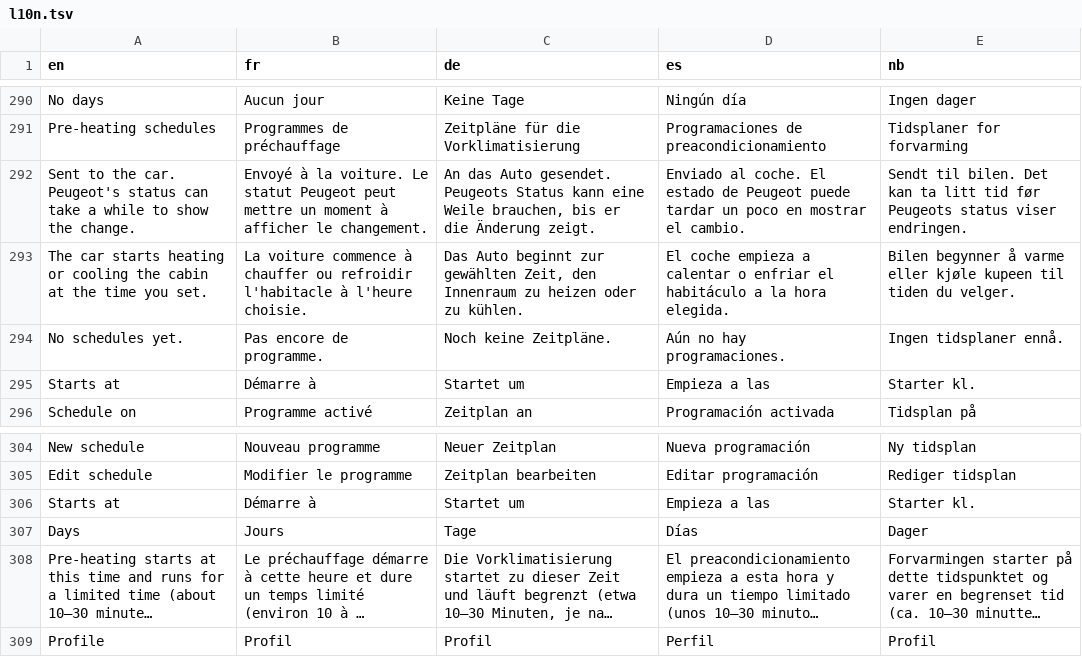
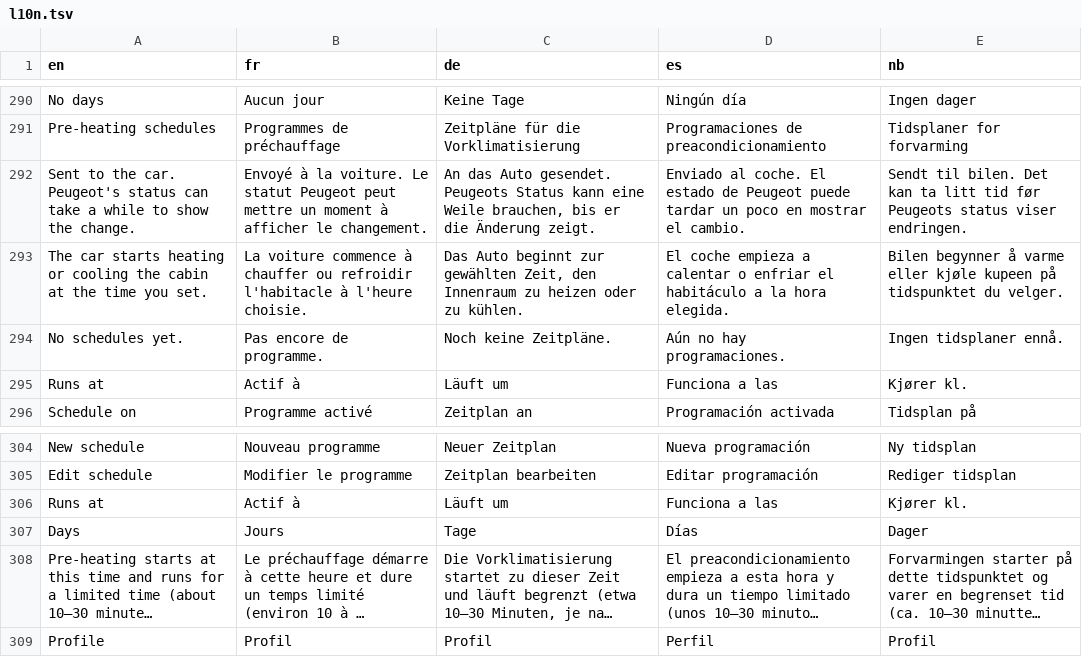
Before and after one commit to Skadgar/lionflow, a TSV file: app/src/main/assets/l10n.tsv, drawn as a sheet; only a part is shown, gaps mark what is left out; long unchanged cells end in ….

```diff
--- a/app/src/main/assets/l10n.tsv
+++ b/app/src/main/assets/l10n.tsv
@@ -292,5 +292,5 @@ Pre-heating schedules	Programmes de préchauffage	Zeitpläne für die Vorklimati
 Sent to the car. Peugeot's status can take a while to show the change.	Envoyé à la voiture. Le statut Peugeot peut mettre un moment à afficher le changement.	An das Auto gesendet. Peugeots Status kann eine Weile brauchen, bis er die Änderung zeigt.	Enviado al coche. El estado de Peugeot puede tardar un poco en mostrar el cambio.	Sendt til bilen. Det kan ta litt tid før Peugeots status viser endringen.
-The car starts heating or cooling the cabin at the time you set.	La voiture commence à chauffer ou refroidir l'habitacle à l'heure choisie.	Das Auto beginnt zur gewählten Zeit, den Innenraum zu heizen oder zu kühlen.	El coche empieza a calentar o enfriar el habitáculo a la hora elegida.	Bilen begynner å varme eller kjøle kupeen til tiden du velger.
+The car starts heating or cooling the cabin at the time you set.	La voiture commence à chauffer ou refroidir l'habitacle à l'heure choisie.	Das Auto beginnt zur gewählten Zeit, den Innenraum zu heizen oder zu kühlen.	El coche empieza a calentar o enfriar el habitáculo a la hora elegida.	Bilen begynner å varme eller kjøle kupeen på tidspunktet du velger.
 No schedules yet.	Pas encore de programme.	Noch keine Zeitpläne.	Aún no hay programaciones.	Ingen tidsplaner ennå.
-Starts at 	Démarre à 	Startet um 	Empieza a las 	Starter kl.
+Runs at 	Actif à 	Läuft um 	Funciona a las 	Kjører kl.
 Schedule on	Programme activé	Zeitplan an	Programación activada	Tidsplan på
@@ -305,3 +305,3 @@ New schedule	Nouveau programme	Neuer Zeitplan	Nueva programación	Ny tidsplan
 Edit schedule	Modifier le programme	Zeitplan bearbeiten	Editar programación	Rediger tidsplan
-Starts at	Démarre à	Startet um	Empieza a las	Starter kl.
+Runs at	Actif à	Läuft um	Funciona a las	Kjører kl.
 Days	Jours	Tage	Días	Dager
```
Also changed, not shown: 1 other file.
